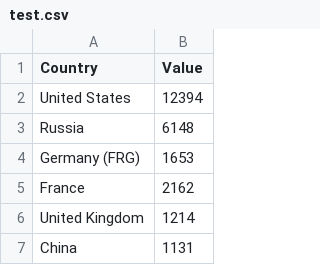
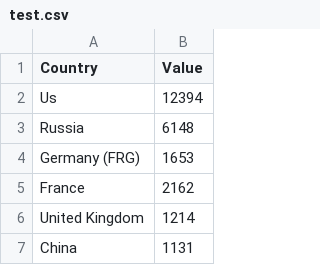
Before and after one commit to yuxin-ng/VA, a CSV file: test.csv, drawn as a sheet; only a part is shown.

Commit message:
Update test.csv

```diff
--- a/test.csv
+++ b/test.csv
@@ -1,3 +1,3 @@
 Country,Value
-United States,12394
+Us,12394
 Russia,6148
```
